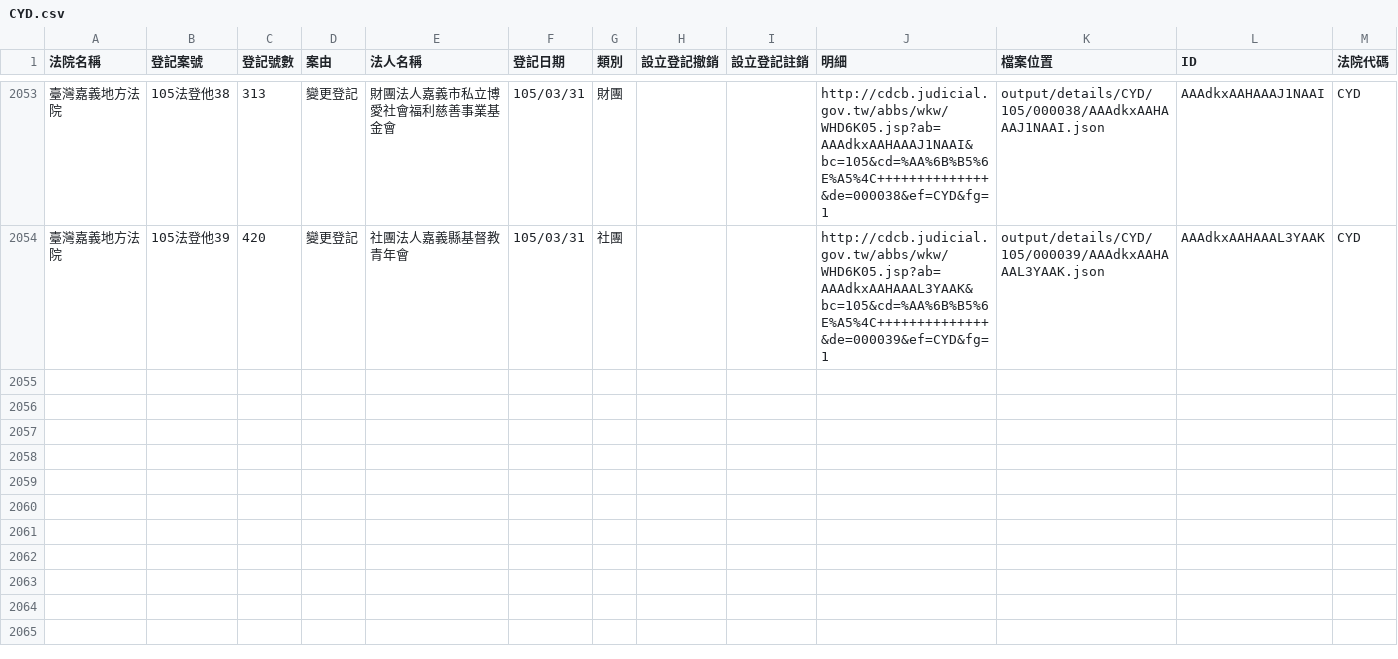
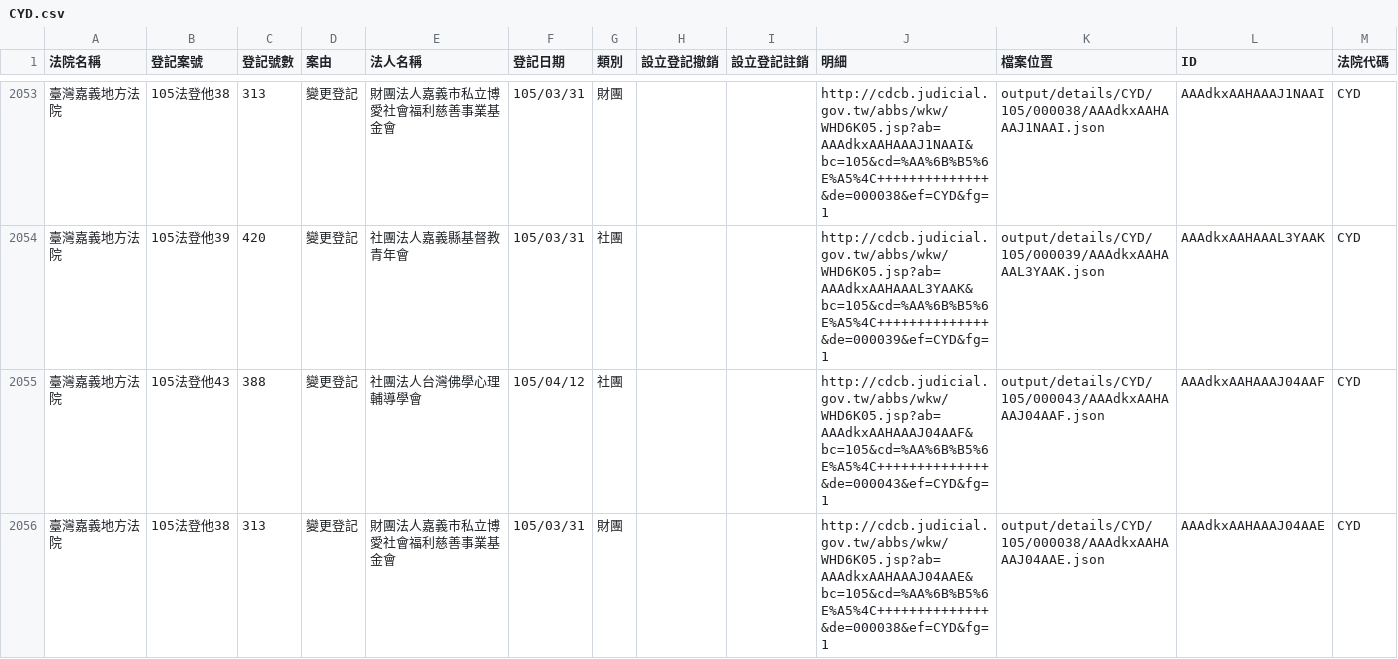
Before and after one commit to taichunmin/foundationtw, a CSV file: output/lists/CYD.csv, drawn as a sheet; only a part is shown, gaps mark what is left out; the diff names each change by its address in the sheet, - before the commit and + after, or states it on an @@ line.

```diff
--- a/output/lists/CYD.csv
+++ b/output/lists/CYD.csv
+row 2055: 臺灣嘉義地方法院 | 105法登他43 | 388 | 變更登記 | 社團法人台灣佛學心理輔導學會 | 105/04/12 | 社團 |  |  | http://cdcb.judicial.gov.tw/abbs/wkw/WHD6K05.jsp?ab=AAAdkxAAHAAAJ04AAF&bc=105&cd=%AA%6B%B5%6E%A5%4C++++++++++++++&de=000043&ef=CYD&fg=1 | output/details/CYD/105/000043/AAAdkxAAHAAAJ04AAF.json | AAAdkxAAHAAAJ04AAF | CYD
+row 2056: 臺灣嘉義地方法院 | 105法登他38 | 313 | 變更登記 | 財團法人嘉義市私立博愛社會福利慈善事業基金會 | 105/03/31 | 財團 |  |  | http://cdcb.judicial.gov.tw/abbs/wkw/WHD6K05.jsp?ab=AAAdkxAAHAAAJ04AAE&bc=105&cd=%AA%6B%B5%6E%A5%4C++++++++++++++&de=000038&ef=CYD&fg=1 | output/details/CYD/105/000038/AAAdkxAAHAAAJ04AAE.json | AAAdkxAAHAAAJ04AAE | CYD
```
Also changed, not shown: output/lists/CHD.csv, output/lists/HLD.csv, 48 other files.
